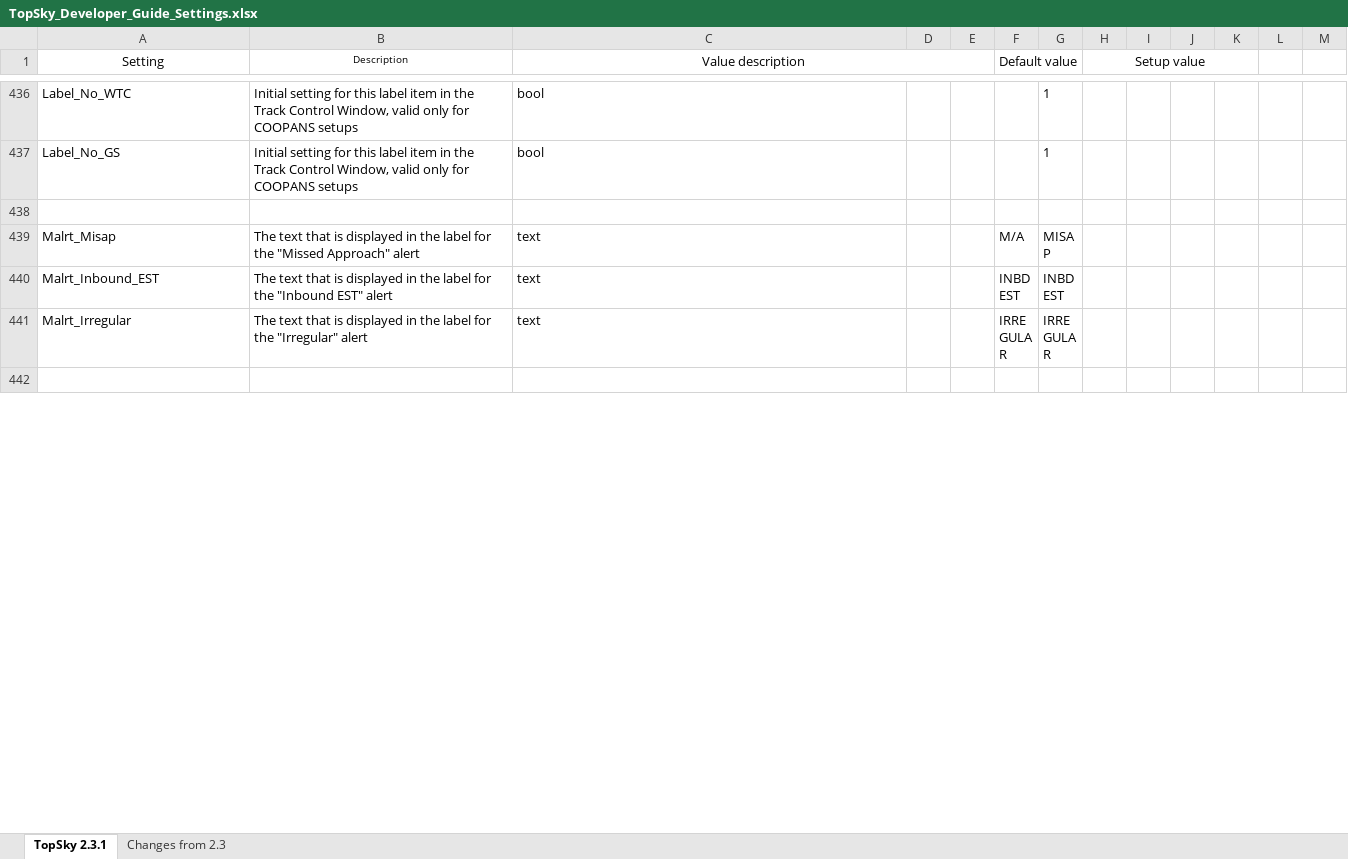
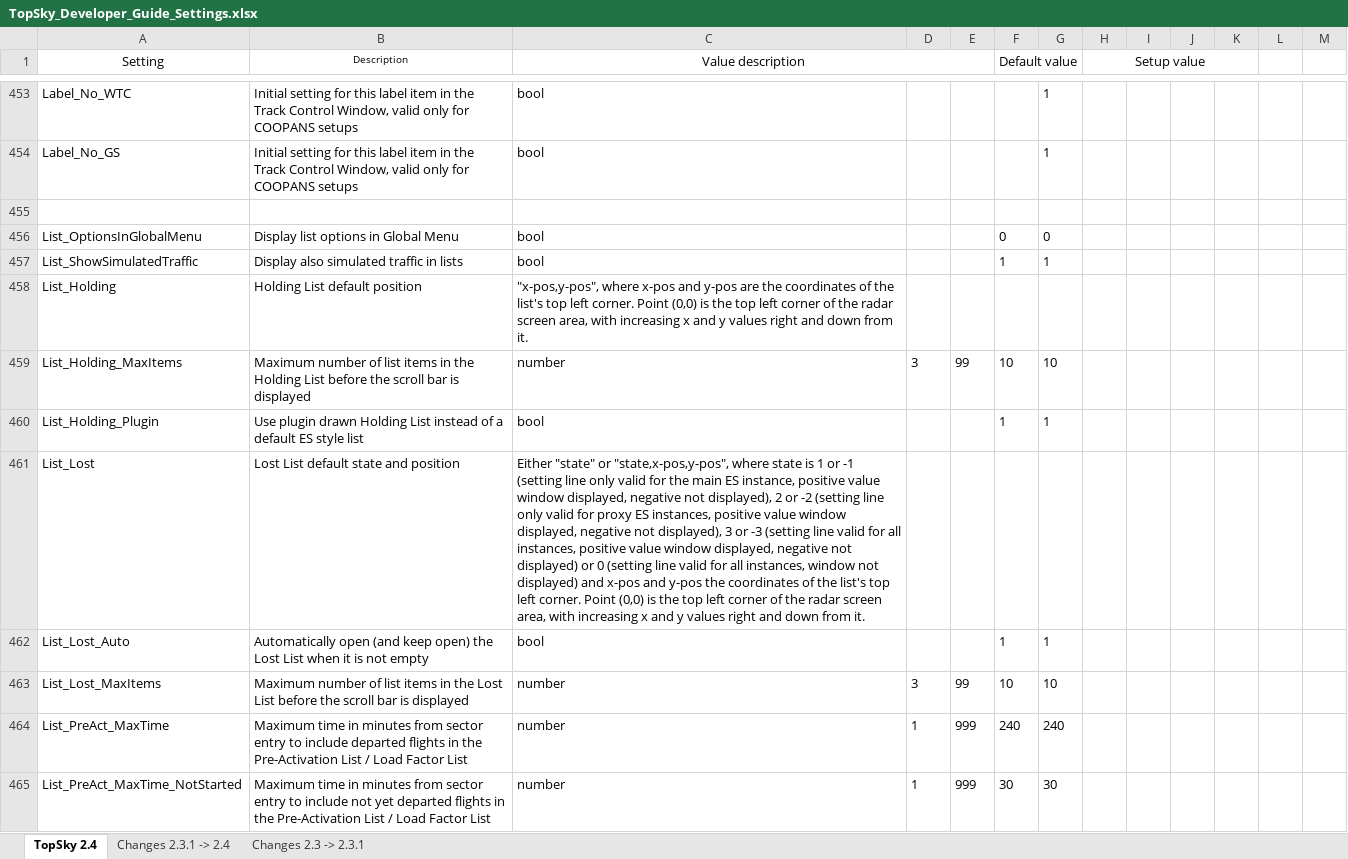
Before and after one commit to Vatsim-Scandinavia/ENOR-Sectorfile, an Excel workbook: TopSky_Developer_Guide_Settings.xlsx, sheet TopSky 2.4, drawn as a sheet; only a part is shown, gaps mark what is left out; the shorter side is filled out with more unchanged rows; values as stored, in another font and other column widths than the file's, no borders; conditional formats not drawn; the diff covers the shown part only; the diff names each change by its address in the sheet, - before the commit and + after, or states it on an @@ line.

```diff
--- a/TopSky_Developer_Guide_Settings.xlsx (sheet TopSky 2.4)
+++ b/TopSky_Developer_Guide_Settings.xlsx (sheet TopSky 2.4)
-sheet tab: TopSky 2.3.1
+sheet tab: TopSky 2.4
-sheet tab: Changes from 2.3
+sheet tab: Changes 2.3 -> 2.3.1
+sheet tab: Changes 2.3.1 -> 2.4
+row 456: List_OptionsInGlobalMenu | Display list options in Global Menu | bool |  |  | 0 | 0
+row 457: List_ShowSimulatedTraffic | Display also simulated traffic in lists | bool |  |  | 1 | 1
+row 458: List_Holding | Holding List default position | "x-pos,y-pos", where x-pos and y-pos are the coordinates of the list's top left corner. Point (0,0) is the top left corner of the radar screen area, with increasing x and y values right and down from it.
+row 459: List_Holding_MaxItems | Maximum number of list items in the Holding List before the scroll bar is displayed | number | 3 | 99 | 10 | 10
+row 460: List_Holding_Plugin | Use plugin drawn Holding List instead of a default ES style list | bool |  |  | 1 | 1
+row 461: List_Lost | Lost List default state and position | Either "state" or "state,x-pos,y-pos", where state is 1 or -1 (setting line only valid for the main ES instance, positive value window displayed, negative not displayed), 2 or -2 (setting line only valid for proxy ES instances, positive value window displayed, negative not displayed), 3 or -3 (setting line valid for all instances, positive value window displayed, negative not displayed) or 0 (setting line valid for all instances, window not displayed) and x-pos and y-pos the coordinates of the list's top left corner. Point (0,0) is the top left corner of the radar screen area, with increasing x and y values right and down from it.
+row 462: List_Lost_Auto | Automatically open (and keep open) the Lost List when it is not empty | bool |  |  | 1 | 1
+row 463: List_Lost_MaxItems | Maximum number of list items in the Lost List before the scroll bar is displayed | number | 3 | 99 | 10 | 10
+row 464: List_PreAct_MaxTime | Maximum time in minutes from sector entry to include departed flights in the Pre-Activation List / Load Factor List | number | 1 | 999 | 240 | 240
+row 465: List_PreAct_MaxTime_NotStarted | Maximum time in minutes from sector entry to include not yet departed flights in the Pre-Activation List / Load Factor List | number | 1 | 999 | 30 | 30
```
Also changed, not shown: 76 added rows, 6 removed rows and 33 edited cells elsewhere in this sheet, sheet Changes 2.3 -> 2.3.1, 6 other files.
